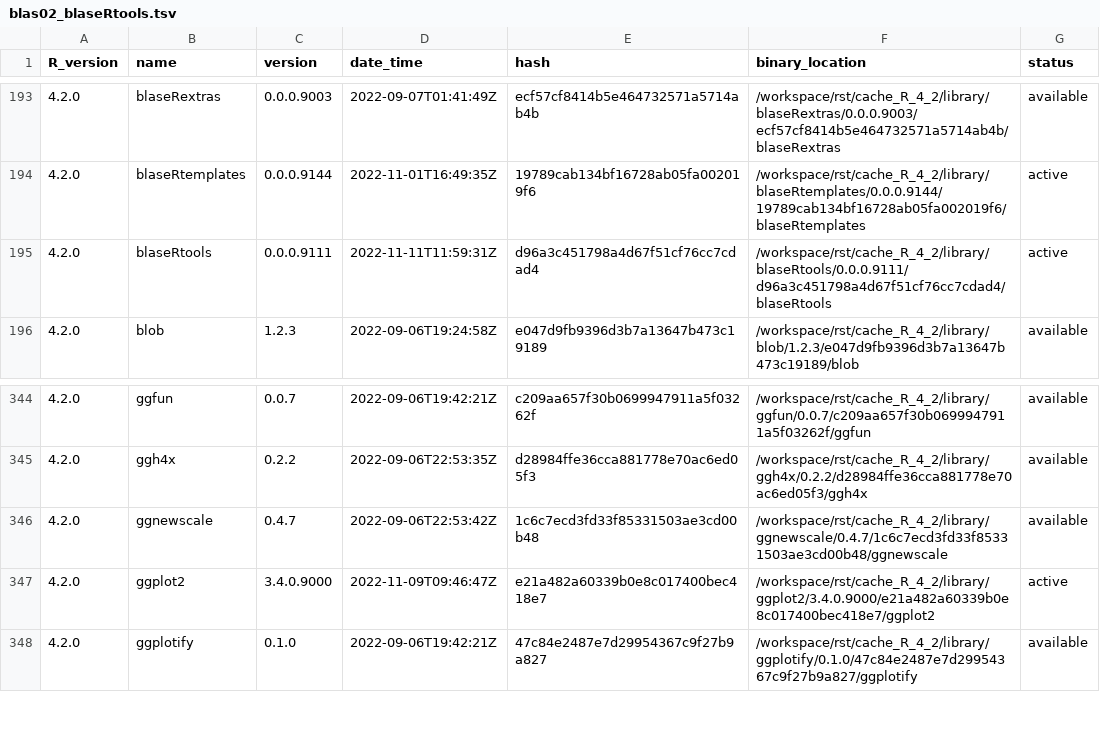
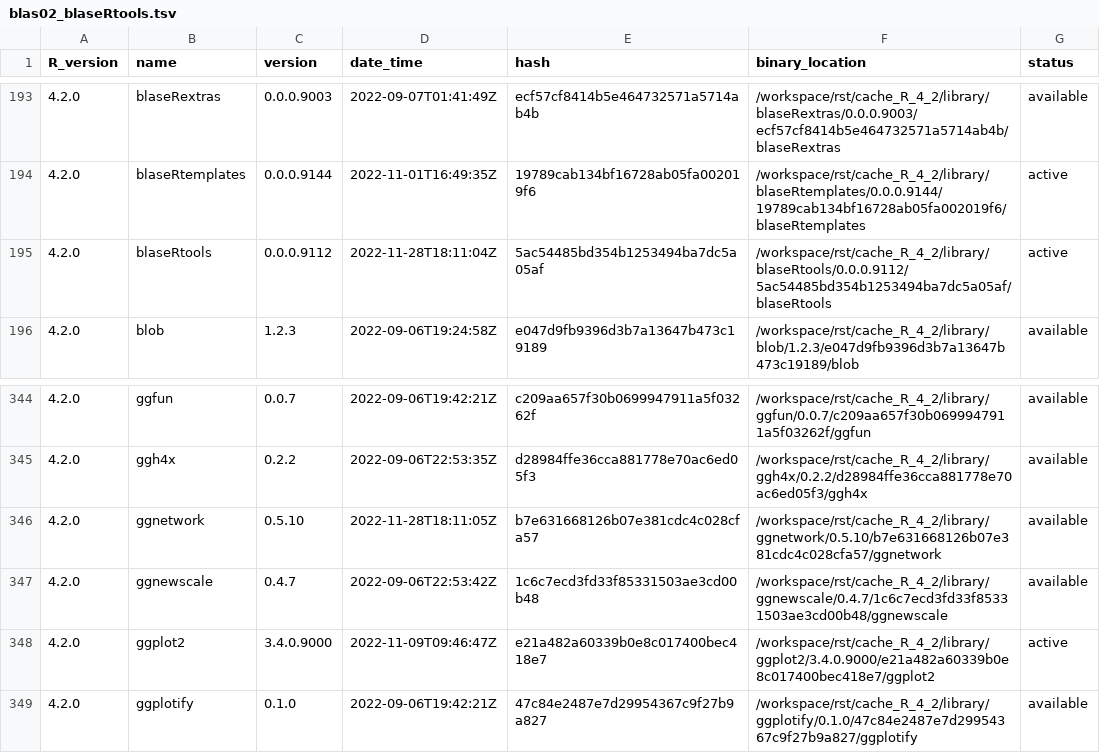
Before and after one commit to OSUBlaserlab/blaseRtools, a TSV file: library_catalogs/blas02_blaseRtools.tsv, drawn as a sheet; only a part is shown, gaps mark what is left out.

Commit message:
version 0.0.0.9113

```diff
--- a/library_catalogs/blas02_blaseRtools.tsv
+++ b/library_catalogs/blas02_blaseRtools.tsv
@@ -194,3 +194,3 @@ R_version	name	version	date_time	hash	binary_location	status
 4.2.0	blaseRtemplates	0.0.0.9144	2022-11-01T16:49:35Z	19789cab134bf16728ab05fa002019f6	/workspace/rst/cache_R_4_2/library/blaseRtemplates/0.0.0.9144/19789cab134bf16728ab05fa002019f6/blaseRtemplates	active
-4.2.0	blaseRtools	0.0.0.9111	2022-11-11T11:59:31Z	d96a3c451798a4d67f51cf76cc7cdad4	/workspace/rst/cache_R_4_2/library/blaseRtools/0.0.0.9111/d96a3c451798a4d67f51cf76cc7cdad4/blaseRtools	active
+4.2.0	blaseRtools	0.0.0.9112	2022-11-28T18:11:04Z	5ac54485bd354b1253494ba7dc5a05af	/workspace/rst/cache_R_4_2/library/blaseRtools/0.0.0.9112/5ac54485bd354b1253494ba7dc5a05af/blaseRtools	active
 4.2.0	blob	1.2.3	2022-09-06T19:24:58Z	e047d9fb9396d3b7a13647b473c19189	/workspace/rst/cache_R_4_2/library/blob/1.2.3/e047d9fb9396d3b7a13647b473c19189/blob	available
@@ -345,2 +345,3 @@ R_version	name	version	date_time	hash	binary_location	status
 4.2.0	ggh4x	0.2.2	2022-09-06T22:53:35Z	d28984ffe36cca881778e70ac6ed05f3	/workspace/rst/cache_R_4_2/library/ggh4x/0.2.2/d28984ffe36cca881778e70ac6ed05f3/ggh4x	available
+4.2.0	ggnetwork	0.5.10	2022-11-28T18:11:05Z	b7e631668126b07e381cdc4c028cfa57	/workspace/rst/cache_R_4_2/library/ggnetwork/0.5.10/b7e631668126b07e381cdc4c028cfa57/ggnetwork	available
 4.2.0	ggnewscale	0.4.7	2022-09-06T22:53:42Z	1c6c7ecd3fd33f85331503ae3cd00b48	/workspace/rst/cache_R_4_2/library/ggnewscale/0.4.7/1c6c7ecd3fd33f85331503ae3cd00b48/ggnewscale	available
```
Also changed, not shown: 3 other files.
